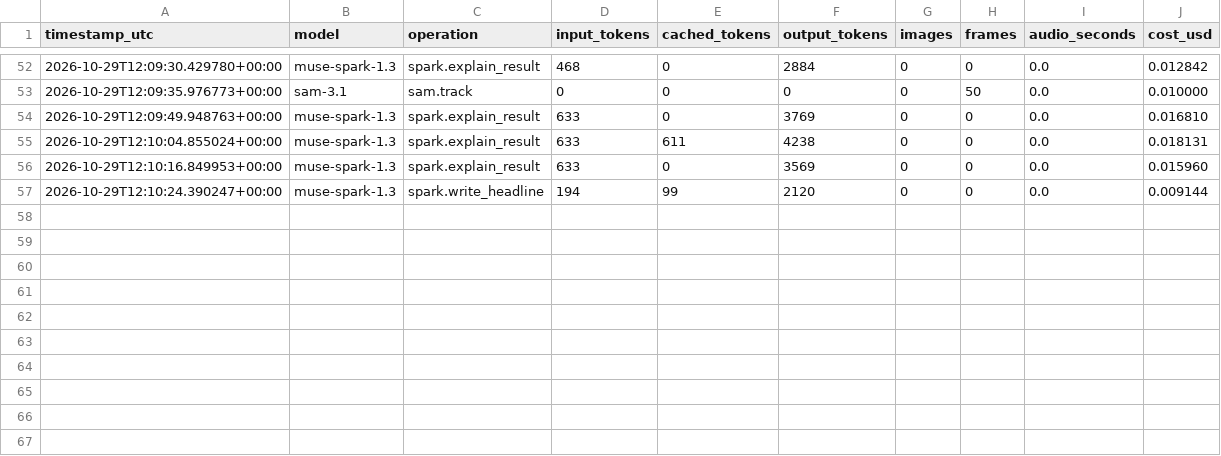
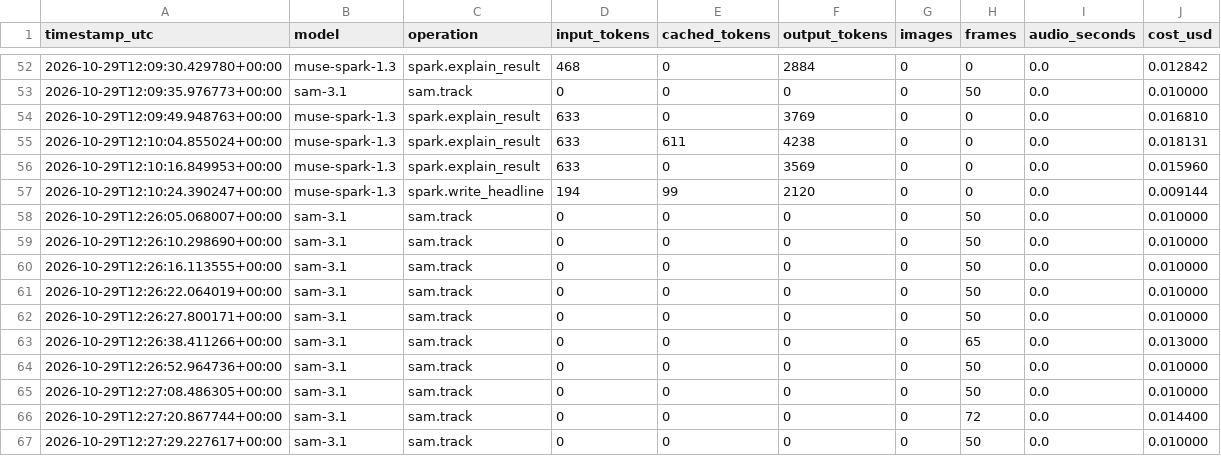
Before and after one commit to johncat88425-del/slope-coach, a CSV file: data/cost_log.csv, drawn as a sheet; only a part is shown, gaps mark what is left out; the diff names each change by its address in the sheet, - before the commit and + after, or states it on an @@ line.

```diff
--- a/data/cost_log.csv
+++ b/data/cost_log.csv
+row 58: 2026-10-29T12:26:05.068007+00:00 | sam-3.1 | sam.track | 0 | 0 | 0 | 0 | 50 | 0.0 | 0.010000
+row 59: 2026-10-29T12:26:10.298690+00:00 | sam-3.1 | sam.track | 0 | 0 | 0 | 0 | 50 | 0.0 | 0.010000
+row 60: 2026-10-29T12:26:16.113555+00:00 | sam-3.1 | sam.track | 0 | 0 | 0 | 0 | 50 | 0.0 | 0.010000
+row 61: 2026-10-29T12:26:22.064019+00:00 | sam-3.1 | sam.track | 0 | 0 | 0 | 0 | 50 | 0.0 | 0.010000
+row 62: 2026-10-29T12:26:27.800171+00:00 | sam-3.1 | sam.track | 0 | 0 | 0 | 0 | 50 | 0.0 | 0.010000
+row 63: 2026-10-29T12:26:38.411266+00:00 | sam-3.1 | sam.track | 0 | 0 | 0 | 0 | 65 | 0.0 | 0.013000
+row 64: 2026-10-29T12:26:52.964736+00:00 | sam-3.1 | sam.track | 0 | 0 | 0 | 0 | 50 | 0.0 | 0.010000
+row 65: 2026-10-29T12:27:08.486305+00:00 | sam-3.1 | sam.track | 0 | 0 | 0 | 0 | 50 | 0.0 | 0.010000
+row 66: 2026-10-29T12:27:20.867744+00:00 | sam-3.1 | sam.track | 0 | 0 | 0 | 0 | 72 | 0.0 | 0.014400
+row 67: 2026-10-29T12:27:29.227617+00:00 | sam-3.1 | sam.track | 0 | 0 | 0 | 0 | 50 | 0.0 | 0.010000
```
Also changed, not shown: 2 other files.
